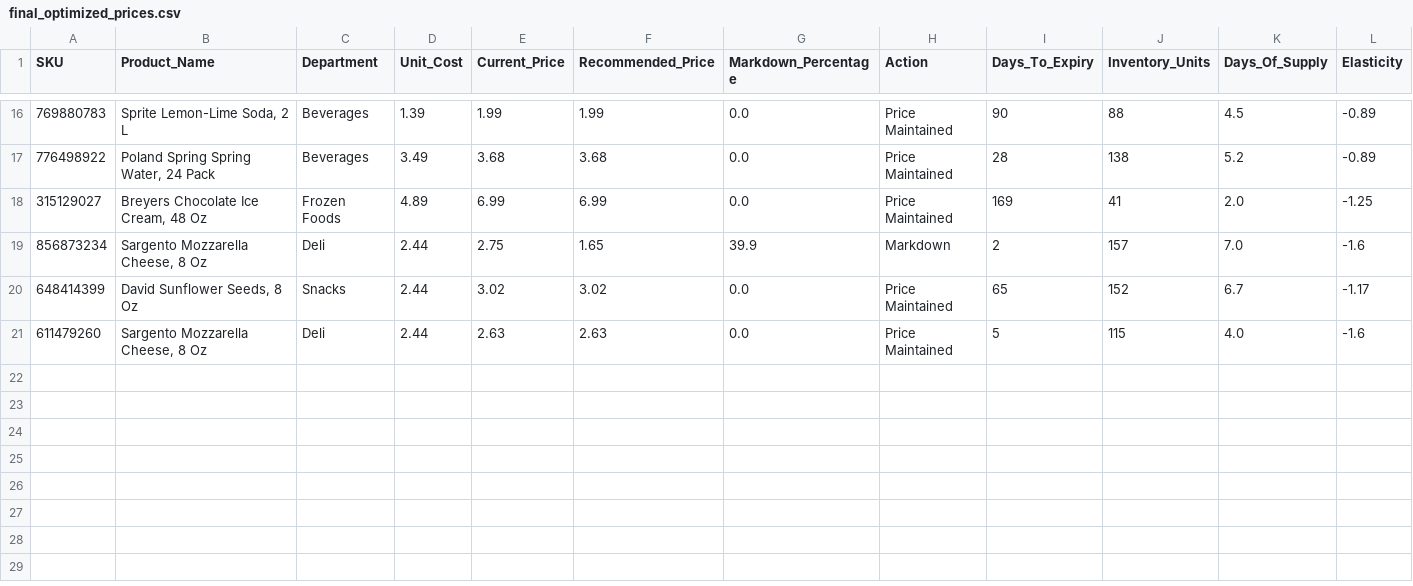
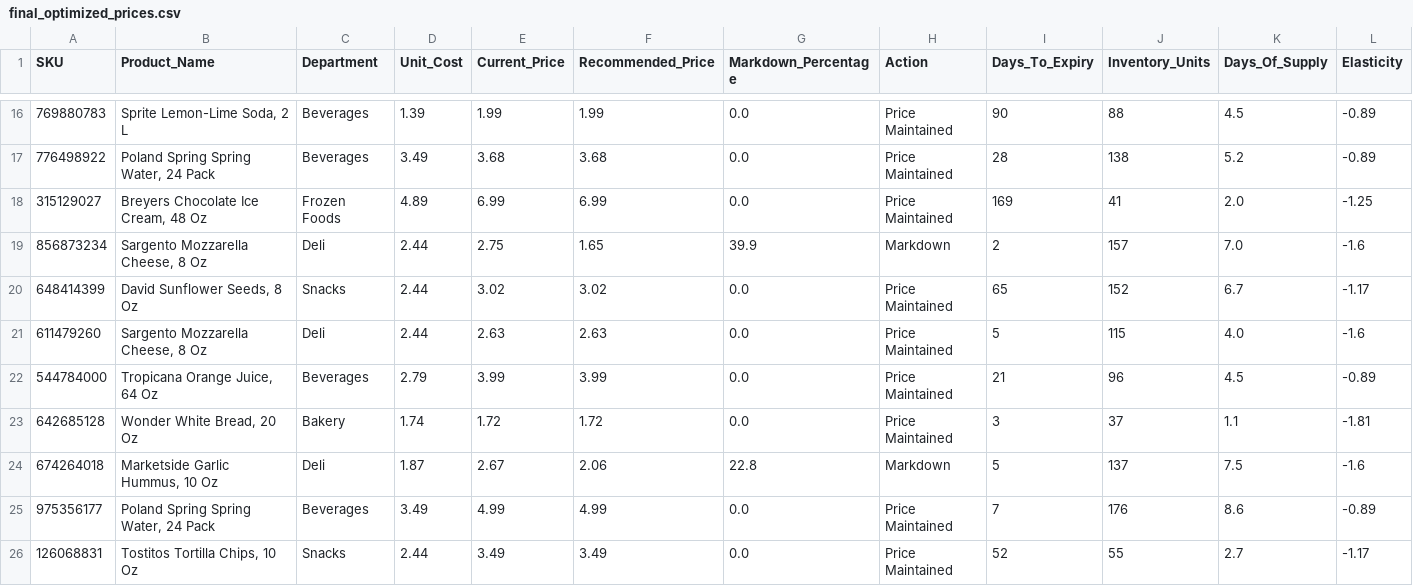
Before and after one commit to Solly2201/Self-Shelf, a CSV file: output/final_optimized_prices.csv, drawn as a sheet; only a part is shown, gaps mark what is left out; rows hold the shown columns only; the diff names each change by its address in the sheet, - before the commit and + after, or states it on an @@ line.

Commit message:
Document markdown economics and refresh sample output
Explain the corrected waste risk weighting, trajectory-based holding
cost, the no-markdown baseline as the decision criterion, break-even
unit uplift, timing comparison, the audit output schema, the --backtest
flag with its synthetic-simulation labeling, the expanded behavioral
test coverage, and the known one-shot-pricing and myopic-customer
limitations. Regenerate the sample output with the default run.

```diff
--- a/output/final_optimized_prices.csv
+++ b/output/final_optimized_prices.csv
+row 22: 544784000 | Tropicana Orange Juice, 64 Oz | Beverages | 2.79 | 3.99 | 3.99 | 0.0 | Price Maintained | 21 | 96 | 4.5 | -0.89
+row 23: 642685128 | Wonder White Bread, 20 Oz | Bakery | 1.74 | 1.72 | 1.72 | 0.0 | Price Maintained | 3 | 37 | 1.1 | -1.81
+row 24: 674264018 | Marketside Garlic Hummus, 10 Oz | Deli | 1.87 | 2.67 | 2.06 | 22.8 | Markdown | 5 | 137 | 7.5 | -1.6
+row 25: 975356177 | Poland Spring Spring Water, 24 Pack | Beverages | 3.49 | 4.99 | 4.99 | 0.0 | Price Maintained | 7 | 176 | 8.6 | -0.89
+row 26: 126068831 | Tostitos Tortilla Chips, 10 Oz | Snacks | 2.44 | 3.49 | 3.49 | 0.0 | Price Maintained | 52 | 55 | 2.7 | -1.17
```
Also changed, not shown: 1 other file.
